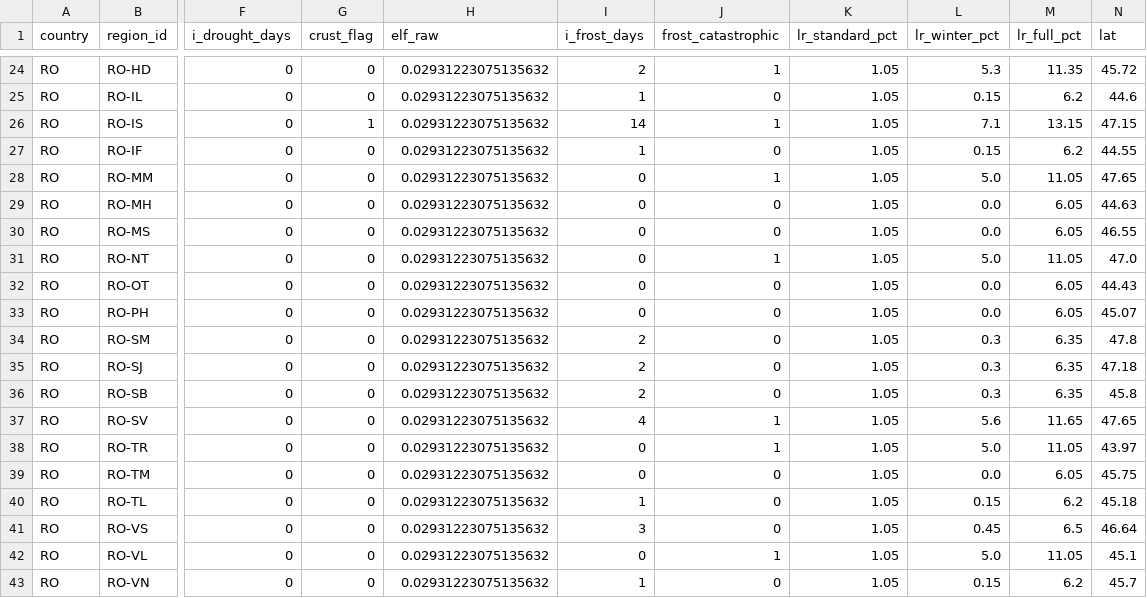
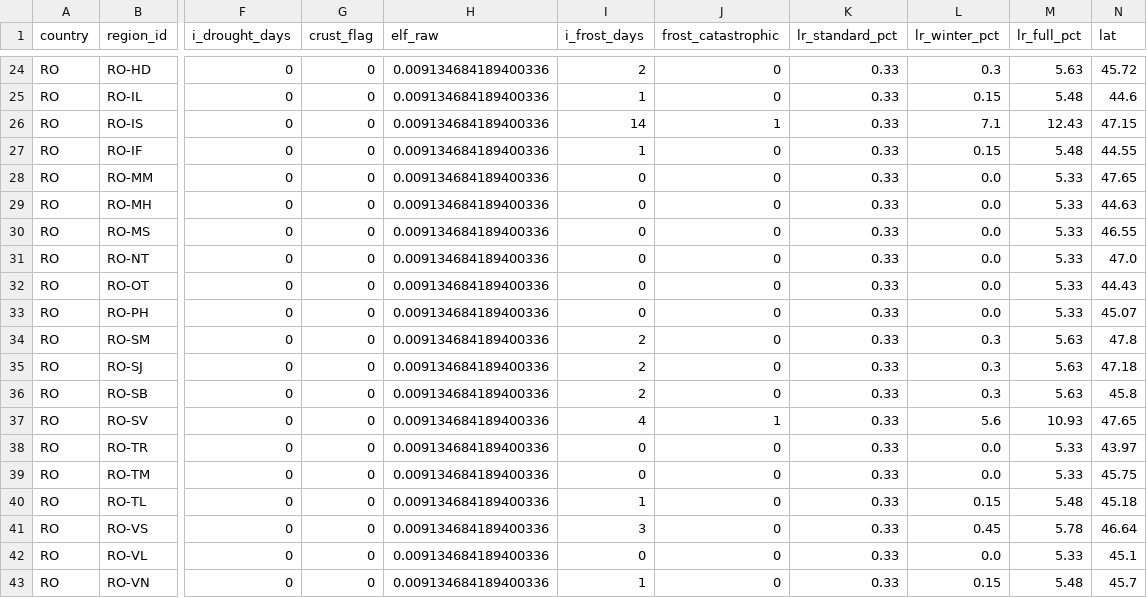
Before and after one commit to digifarmio/wosr, a CSV file: results/RO/wosr_RO_1997.csv, drawn as a sheet; only a part is shown, gaps mark what is left out; the diff covers the shown part only; the diff names each change by its address in the sheet, - before the commit and + after, or states it on an @@ line.

```diff
--- a/results/RO/wosr_RO_1997.csv
+++ b/results/RO/wosr_RO_1997.csv
-H24:H43 (elf_raw): 0.02931223075135632
+H24:H43 (elf_raw): 0.009134684189400336
-J24 (frost_catastrophic): 1
+J24 (frost_catastrophic): 0
-K24:K43 (lr_standard_pct): 1.05
+K24:K43 (lr_standard_pct): 0.33
-L24 (lr_winter_pct): 5.3
+L24 (lr_winter_pct): 0.3
-M24 (lr_full_pct): 11.35
+M24 (lr_full_pct): 5.63
-M25 (lr_full_pct): 6.2
+M25 (lr_full_pct): 5.48
-G26 (crust_flag): 1
+G26 (crust_flag): 0
-M26 (lr_full_pct): 13.15
+M26 (lr_full_pct): 12.43
-M27 (lr_full_pct): 6.2
+M27 (lr_full_pct): 5.48
-J28 (frost_catastrophic): 1
+J28 (frost_catastrophic): 0
-L28 (lr_winter_pct): 5.0
+L28 (lr_winter_pct): 0.0
-M28 (lr_full_pct): 11.05
+M28 (lr_full_pct): 5.33
-M29:M30 (lr_full_pct): 6.05
+M29:M30 (lr_full_pct): 5.33
-J31 (frost_catastrophic): 1
+J31 (frost_catastrophic): 0
-L31 (lr_winter_pct): 5.0
+L31 (lr_winter_pct): 0.0
-M31 (lr_full_pct): 11.05
+M31 (lr_full_pct): 5.33
-M32:M33 (lr_full_pct): 6.05
+M32:M33 (lr_full_pct): 5.33
-M34:M36 (lr_full_pct): 6.35
+M34:M36 (lr_full_pct): 5.63
-M37 (lr_full_pct): 11.65
+M37 (lr_full_pct): 10.93
-J38 (frost_catastrophic): 1
+J38 (frost_catastrophic): 0
-L38 (lr_winter_pct): 5.0
+L38 (lr_winter_pct): 0.0
-M38 (lr_full_pct): 11.05
+M38 (lr_full_pct): 5.33
-M39 (lr_full_pct): 6.05
+M39 (lr_full_pct): 5.33
-M40 (lr_full_pct): 6.2
+M40 (lr_full_pct): 5.48
-M41 (lr_full_pct): 6.5
+M41 (lr_full_pct): 5.78
-J42 (frost_catastrophic): 1
+J42 (frost_catastrophic): 0
-L42 (lr_winter_pct): 5.0
+L42 (lr_winter_pct): 0.0
-M42 (lr_full_pct): 11.05
+M42 (lr_full_pct): 5.33
-M43 (lr_full_pct): 6.2
+M43 (lr_full_pct): 5.48
```
Also changed, not shown: 78 edited cells elsewhere in this file, analysis/CZ_summary.csv, analysis/RO_summary.csv, 6 other files.
